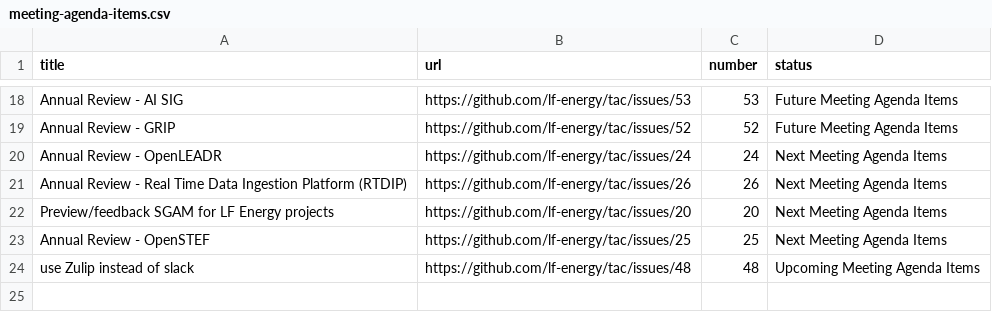
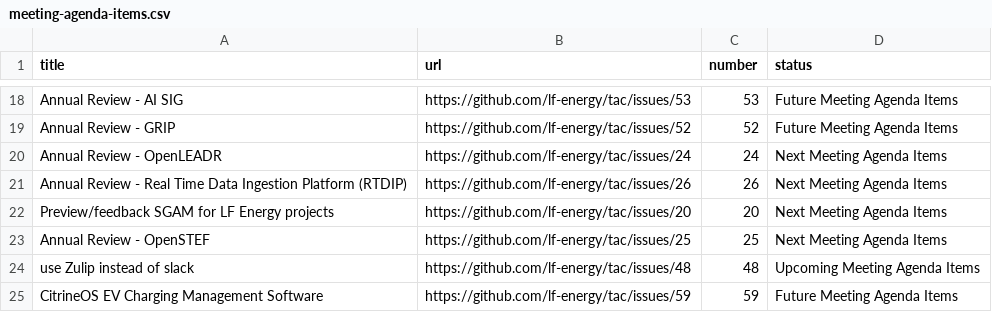
Before and after one commit to lf-energy/tac, a CSV file: _data/meeting-agenda-items.csv, drawn as a sheet; only a part is shown, gaps mark what is left out; the diff names each change by its address in the sheet, - before the commit and + after, or states it on an @@ line.

Commit message:
Update Data Sources
Signed-off-by: GitHub <noreply@github.com>

```diff
--- a/_data/meeting-agenda-items.csv
+++ b/_data/meeting-agenda-items.csv
+row 25: CitrineOS EV Charging Management Software | https://github.com/lf-energy/tac/issues/59 | 59 | Future Meeting Agenda Items
```
